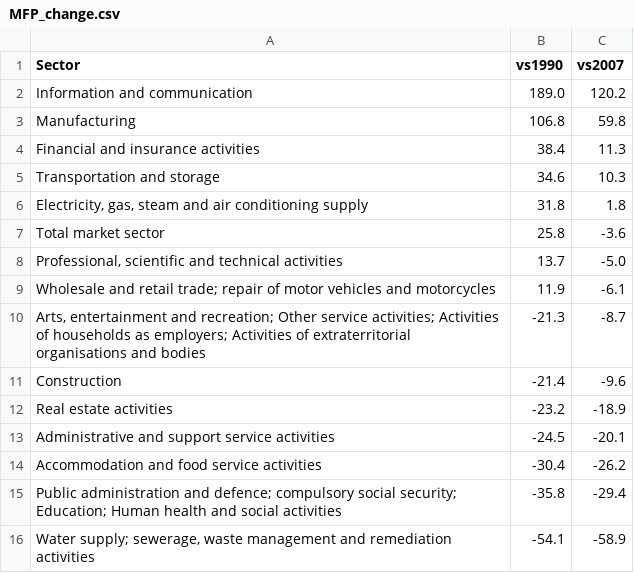
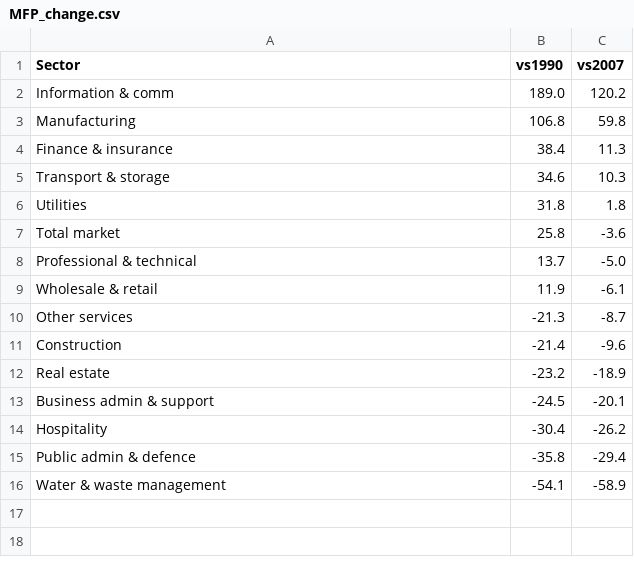
Before and after one commit to louisflamencourt/GrowthLab, a CSV file: MFP_change.csv, drawn as a sheet.

Commit message:
Update MFP_change.csv

```diff
--- a/MFP_change.csv
+++ b/MFP_change.csv
@@ -1,16 +1,16 @@
 Sector,vs1990,vs2007
-Information and communication,189.0,120.2
+Information & comm,189.0,120.2
 Manufacturing,106.8,59.8
-Financial and insurance activities,38.4,11.3
-Transportation and storage,34.6,10.3
-"Electricity, gas, steam and air conditioning supply",31.8,1.8
-Total market sector,25.8,-3.6
-"Professional, scientific and technical activities",13.7,-5.0
-Wholesale and retail trade; repair of motor vehicles and motorcycles,11.9,-6.1
-"Arts, entertainment and recreation; Other service activities; Activities of households as employers; Activities of extraterritorial organisations and bodies",-21.3,-8.7
+Finance & insurance,38.4,11.3
+Transport & storage,34.6,10.3
+Utilities,31.8,1.8
+Total market,25.8,-3.6
+Professional & technical,13.7,-5.0
+Wholesale & retail,11.9,-6.1
+Other services,-21.3,-8.7
 Construction,-21.4,-9.6
-Real estate activities,-23.2,-18.9
-Administrative and support service activities,-24.5,-20.1
-Accommodation and food service activities,-30.4,-26.2
-Public administration and defence; compulsory social security; Education; Human health and social activities,-35.8,-29.4
-"Water supply; sewerage, waste management and remediation activities",-54.1,-58.9
+Real estate,-23.2,-18.9
+Business admin & support,-24.5,-20.1
+Hospitality,-30.4,-26.2
+Public admin & defence,-35.8,-29.4
+Water & waste management,-54.1,-58.9
```
